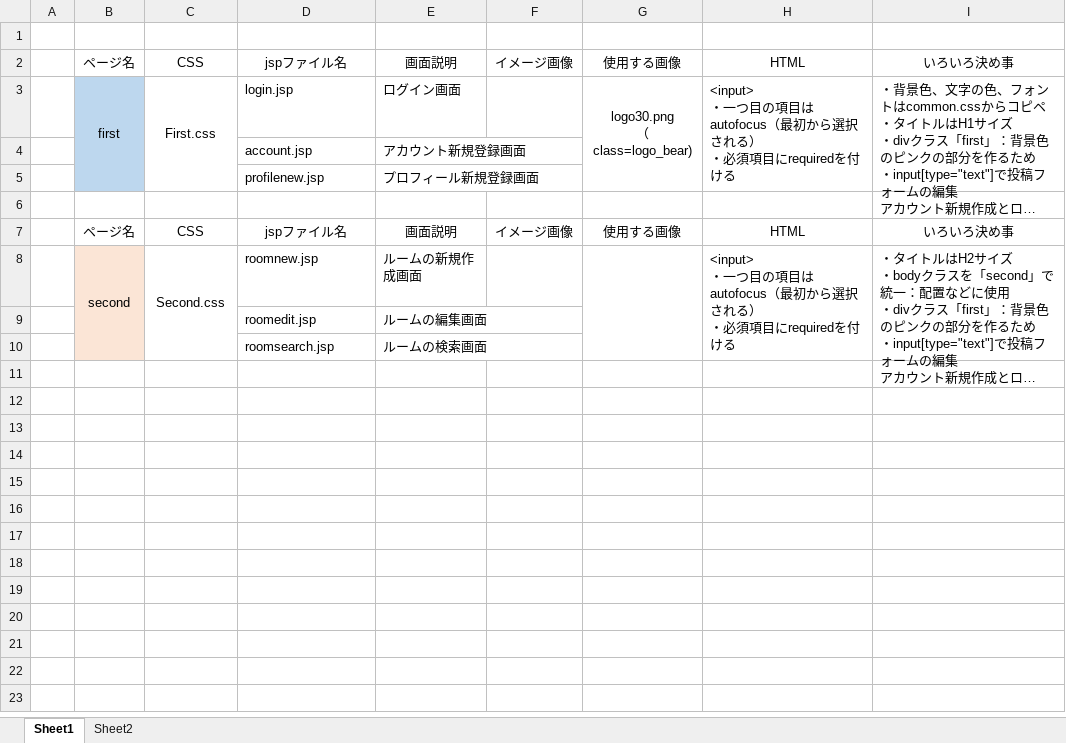
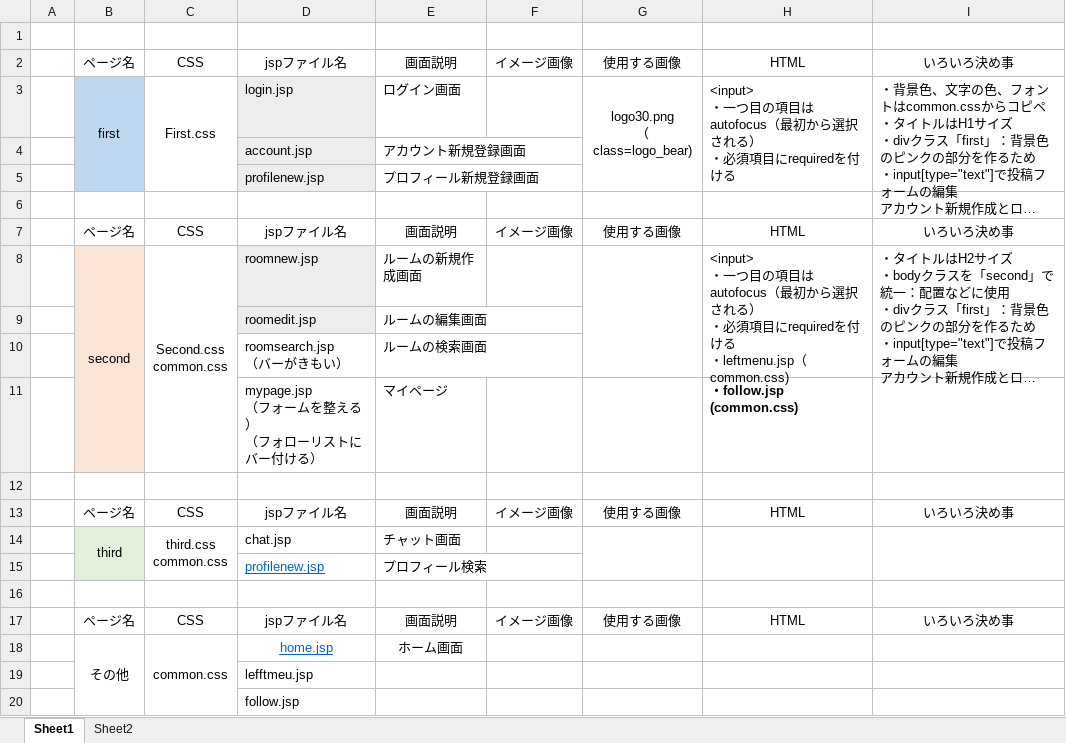
Before and after one commit to DOJO-2021/D-3, an Excel workbook: documents/CSS整理用.xlsx, sheet Sheet1, drawn as a sheet; long unchanged cells end in …; values as stored, in another font and other column widths than the file's, no borders; charts and pictures not drawn; ↵ is a line break in a cell; the diff names each change by its address in the sheet, - before the commit and + after, or states it on an @@ line.

Commit message:
変更

```diff
--- a/documents/CSS整理用.xlsx (sheet Sheet1)
+++ b/documents/CSS整理用.xlsx (sheet Sheet1)
-D3:D5 fill: none
+D3:D5 fill: #EDEDED
-C8: Second.css
+C8: Second.css ↵ common.css
-D8:D9 fill: none
+D8:D9 fill: #EDEDED
-H8: …を付ける
+H8: …を付ける ↵ ・leftmenu.jsp（common.css)
-D10: roomsearch.jsp
+D10: roomsearch.jsp ↵ （バーがきもい）
+row 11:  |  |  | mypage.jsp ↵ （フォームを整える） ↵ （フォローリストにバー付ける） | マイページ |  |  | ・follow.jsp ↵ (common.css)
+row 12: (empty)
+row 13:  | ページ名 | CSS | jspファイル名 | 画面説明 | イメージ画像 | 使用する画像 | HTML | いろいろ決め事
+row 14:  | third | third.css ↵ common.css | chat.jsp | チャット画面
+row 15:  |  |  | profilenew.jsp | プロフィール検索
+row 16: (empty)
+row 17:  | ページ名 | CSS | jspファイル名 | 画面説明 | イメージ画像 | 使用する画像 | HTML | いろいろ決め事
+row 18:  | その他 | common.css | home.jsp | ホーム画面
+row 19:  |  |  | lefftmeu.jsp
+row 20:  |  |  | follow.jsp
```
Also changed, not shown: charts or pictures.
